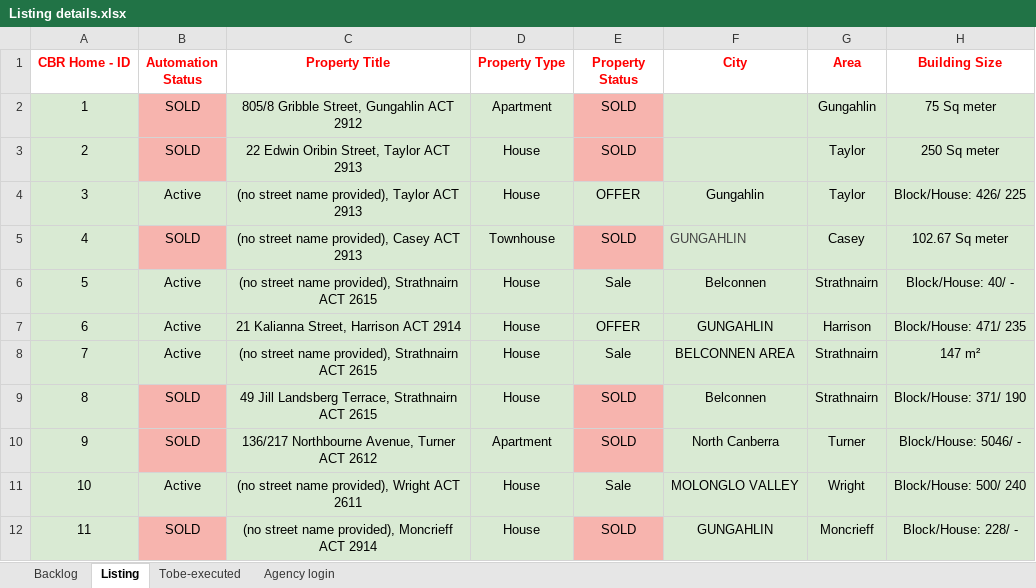
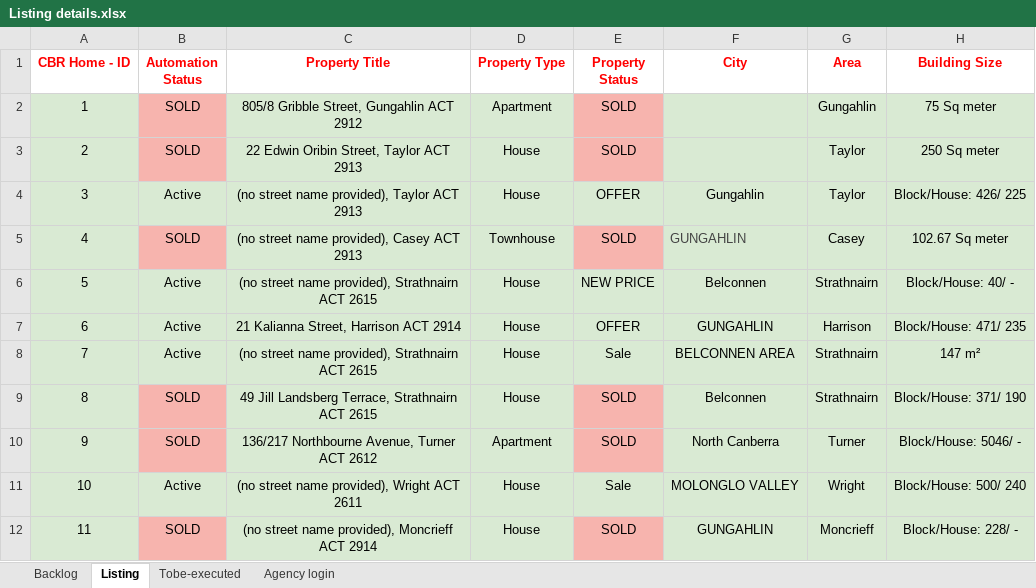
Before and after one commit to ynotcanberra/777Homes-business, an Excel workbook: src/main/resources/InputTestdata/Listing details.xlsx, sheet Listing, drawn as a sheet; only a part is shown; values as stored, in another font and other column widths than the file's, no borders; conditional formats not drawn; the diff covers the shown part only; the diff names each change by its address in the sheet, - before the commit and + after, or states it on an @@ line.

```diff
--- a/src/main/resources/InputTestdata/Listing details.xlsx (sheet Listing)
+++ b/src/main/resources/InputTestdata/Listing details.xlsx (sheet Listing)
-E6 (Property Status): Sale
+E6 (Property Status): NEW PRICE
```
Also changed, not shown: 1 edited cell elsewhere in this sheet, sheet Backlog.
